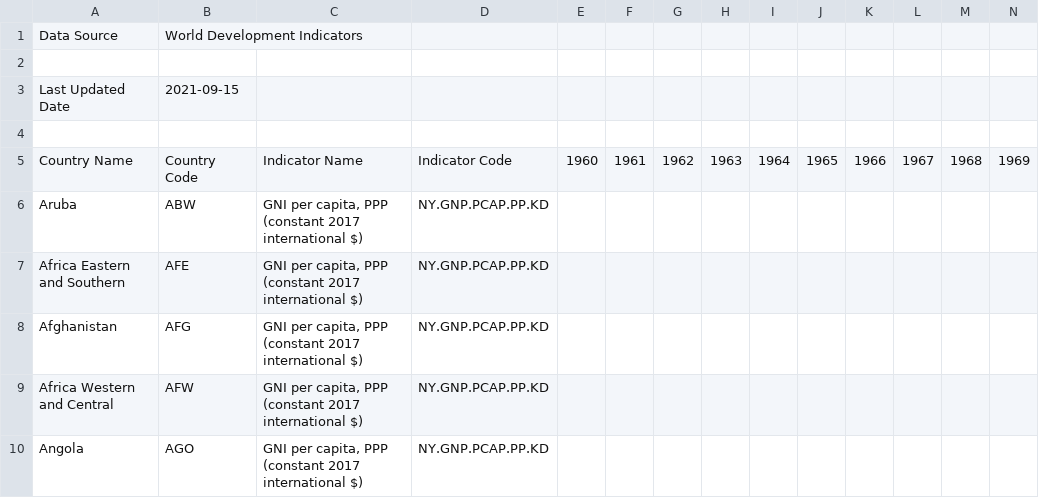
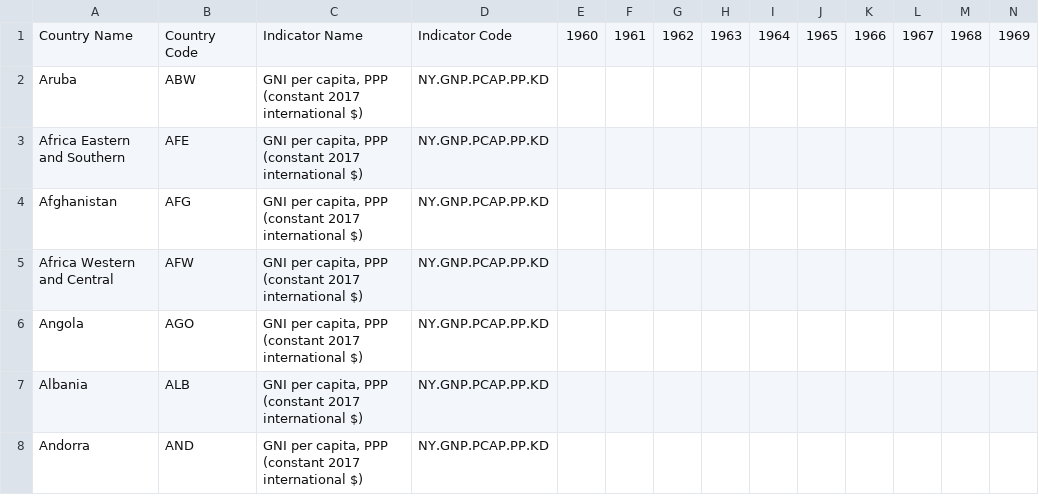
Before and after one commit to SergeyMi37/csv-sql-update, a CSV file: gnp.csv (was API_NY.GNP.PCAP.PP.KD_DS2_en_csv_v2_2925868.csv), drawn as a sheet; only a part is shown; the shorter side is filled out with more unchanged rows; rows hold the shown columns only; the diff names each change by its address in the sheet, - before the commit and + after, or states it on an @@ line.

Commit message:
Update and rename API_NY.GNP.PCAP.PP.KD_DS2_en_csv_v2_2925868.csv to gnp.csv

```diff
--- a/API_NY.GNP.PCAP.PP.KD_DS2_en_csv_v2_2925868.csv
+++ b/gnp.csv
-row 1: Data Source | World Development Indicators
-row 2: (empty)
-row 3: Last Updated Date | 2021-09-15
-row 4: (empty)
```
